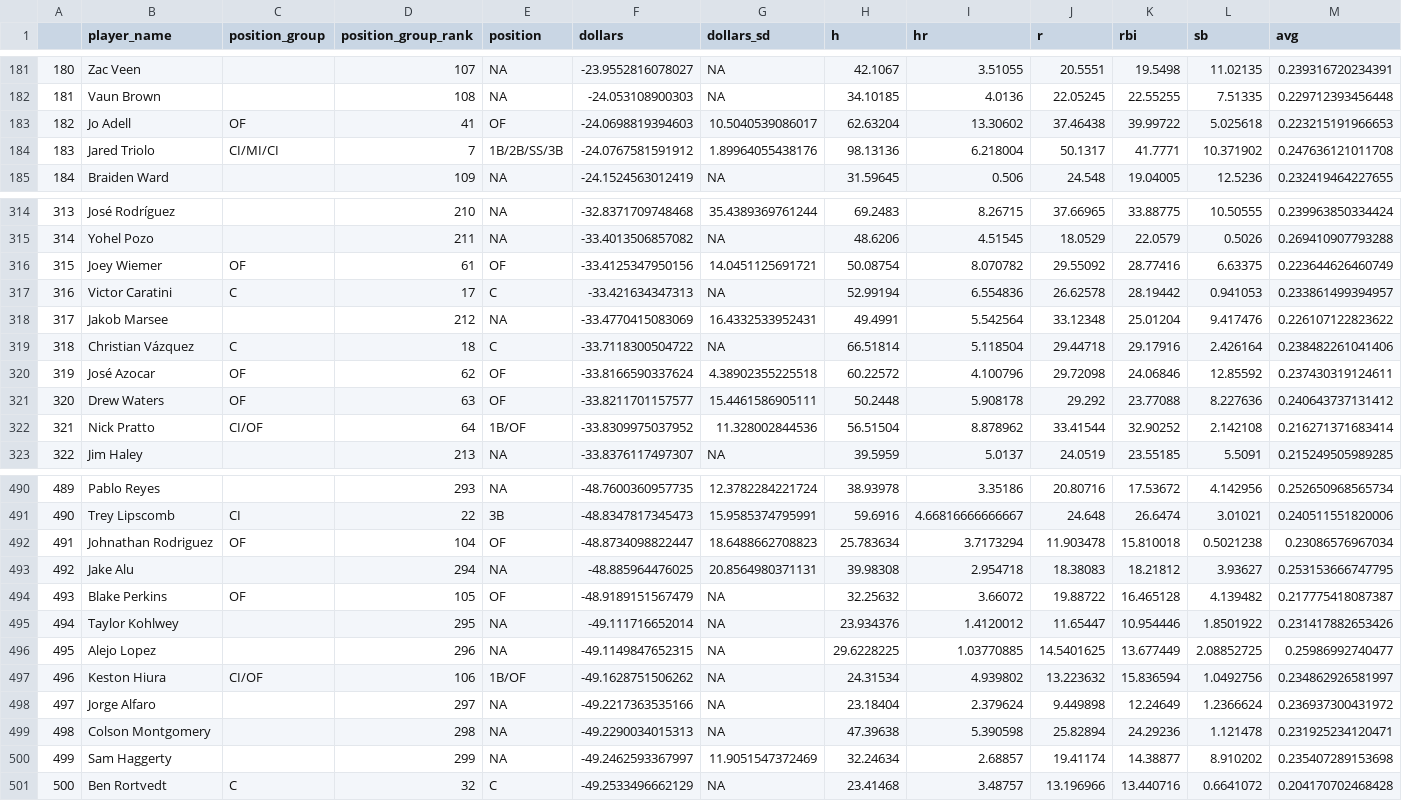
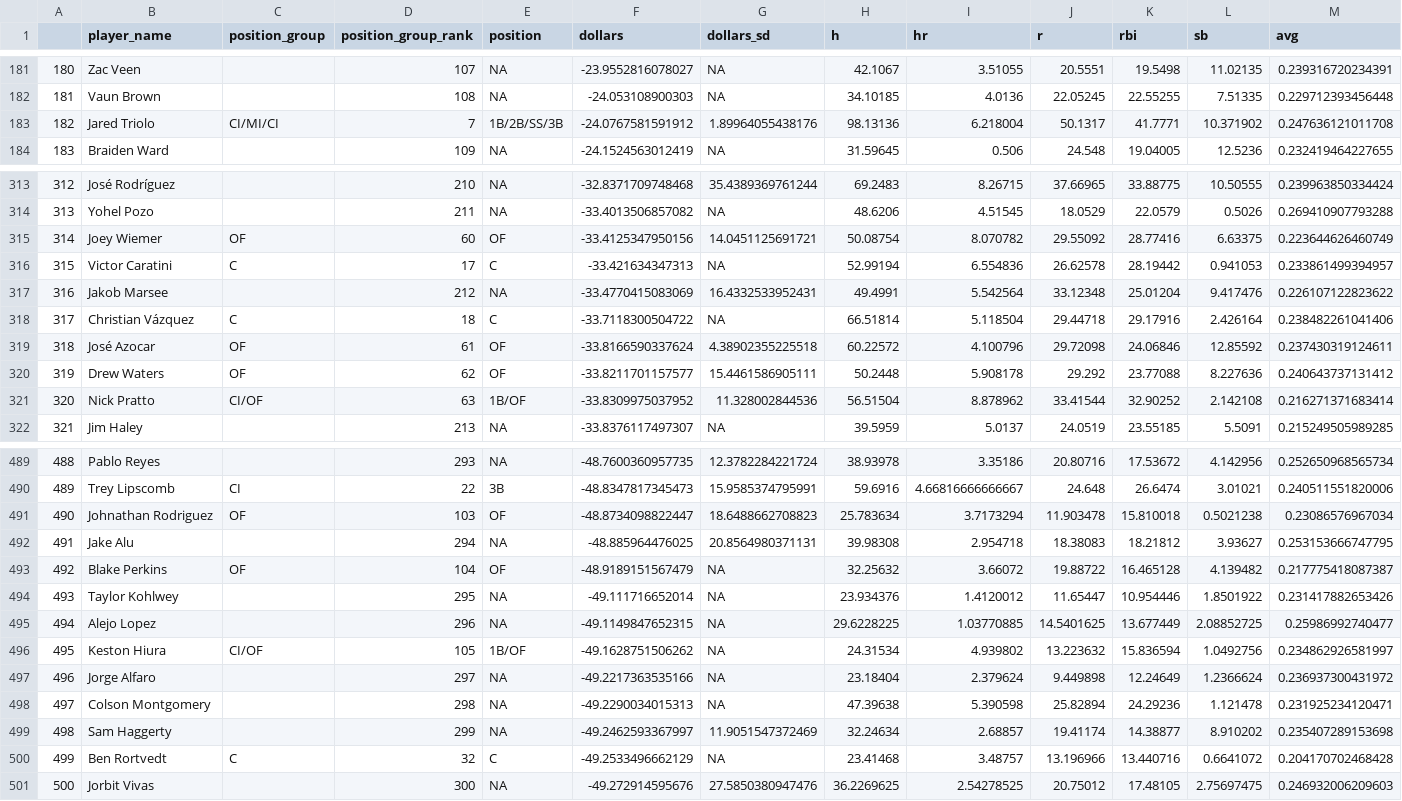
Before and after one commit to bdidds2/Betting, a CSV file: ottoneu/bum_bum_pitchers.csv, drawn as a sheet; only a part is shown, gaps mark what is left out; removed rows and columns are numbered as before the commit, all else as after; rows hold the shown columns only; the diff covers the shown part only; the diff names each change by its address in the sheet, - before the commit and + after, or states it on an @@ line.

```diff
--- a/ottoneu/bum_bum_pitchers.csv
+++ b/ottoneu/bum_bum_pitchers.csv
-row 183: 182 | Jo Adell | OF | 41 | OF | -24.0698819394603 | 10.5040539086017 | 62.63204 | 13.30602 | 37.46438 | 39.99722 | 5.025618 | 0.223215191966653
@@ column A renumbered between rows 183 and 500 @@
-D315 (position_group_rank): 61
+D315 (position_group_rank): 60
-D319 (position_group_rank): 62
+D319 (position_group_rank): 61
-D320 (position_group_rank): 63
+D320 (position_group_rank): 62
-D321 (position_group_rank): 64
+D321 (position_group_rank): 63
-D491 (position_group_rank): 104
+D491 (position_group_rank): 103
-D493 (position_group_rank): 105
+D493 (position_group_rank): 104
-D496 (position_group_rank): 106
+D496 (position_group_rank): 105
+row 501: 500 | Jorbit Vivas |  | 300 | NA | -49.272914595676 | 27.5850380947476 | 36.2269625 | 2.54278525 | 20.75012 | 17.48105 | 2.75697475 | 0.246932006209603
```
Also changed, not shown: 58 edited cells elsewhere in this file, ottoneu/all_pitchers.csv, ottoneu/dani_rojas_pitchers.csv, 2 other files.
